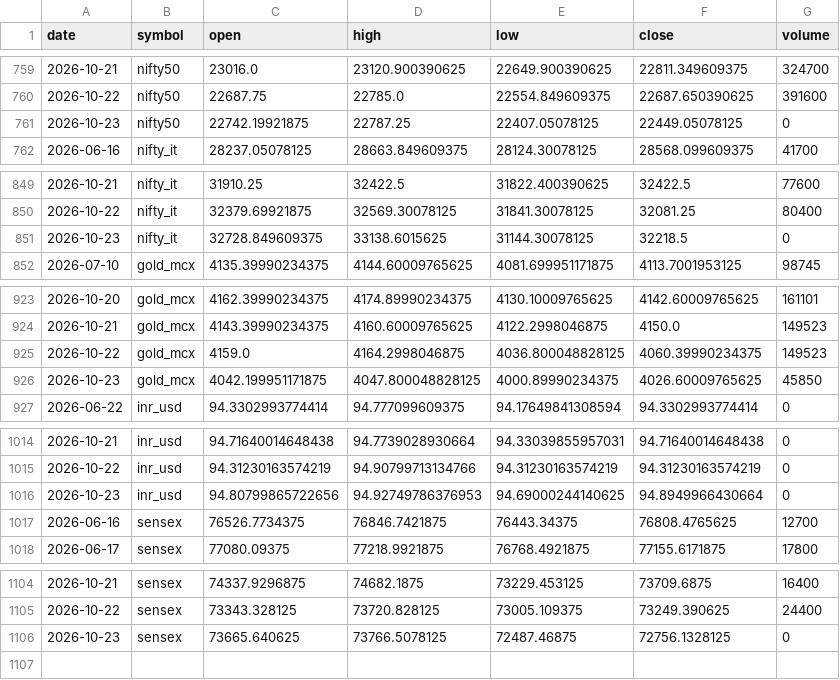
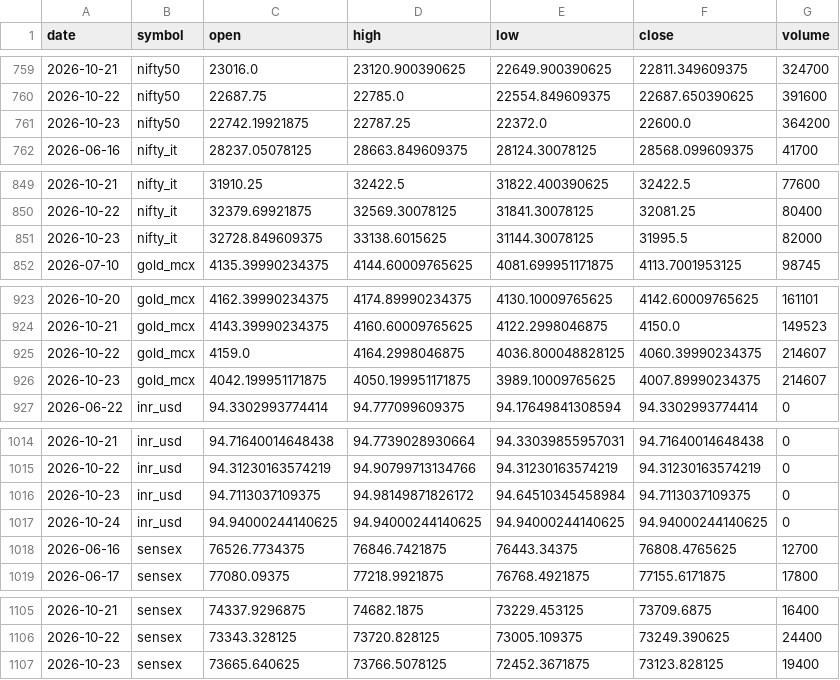
Before and after one commit to ImmadiVenkatesh/india-energy-dashboard, a CSV file: data/markets.csv, drawn as a sheet; only a part is shown, gaps mark what is left out.

```diff
--- a/data/markets.csv
+++ b/data/markets.csv
@@ -760,3 +760,3 @@ date,symbol,open,high,low,close,volume
 2026-10-22,nifty50,22687.75,22785.0,22554.849609375,22687.650390625,391600
-2026-10-23,nifty50,22742.19921875,22787.25,22407.05078125,22449.05078125,0
+2026-10-23,nifty50,22742.19921875,22787.25,22372.0,22600.0,364200
 2026-06-16,nifty_it,28237.05078125,28663.849609375,28124.30078125,28568.099609375,41700
@@ -850,3 +850,3 @@ date,symbol,open,high,low,close,volume
 2026-10-22,nifty_it,32379.69921875,32569.30078125,31841.30078125,32081.25,80400
-2026-10-23,nifty_it,32728.849609375,33138.6015625,31144.30078125,32218.5,0
+2026-10-23,nifty_it,32728.849609375,33138.6015625,31144.30078125,31995.5,82000
 2026-07-10,gold_mcx,4135.39990234375,4144.60009765625,4081.699951171875,4113.7001953125,98745
@@ -924,4 +924,4 @@ date,symbol,open,high,low,close,volume
 2026-10-21,gold_mcx,4143.39990234375,4160.60009765625,4122.2998046875,4150.0,149523
-2026-10-22,gold_mcx,4159.0,4164.2998046875,4036.800048828125,4060.39990234375,149523
-2026-10-23,gold_mcx,4042.199951171875,4047.800048828125,4000.89990234375,4026.60009765625,45850
+2026-10-22,gold_mcx,4159.0,4164.2998046875,4036.800048828125,4060.39990234375,214607
+2026-10-23,gold_mcx,4042.199951171875,4050.199951171875,3989.10009765625,4007.89990234375,214607
 2026-06-22,inr_usd,94.3302993774414,94.777099609375,94.17649841308594,94.3302993774414,0
@@ -1015,3 +1015,4 @@ date,symbol,open,high,low,close,volume
 2026-10-22,inr_usd,94.31230163574219,94.90799713134766,94.31230163574219,94.31230163574219,0
-2026-10-23,inr_usd,94.80799865722656,94.92749786376953,94.69000244140625,94.8949966430664,0
+2026-10-23,inr_usd,94.7113037109375,94.98149871826172,94.64510345458984,94.7113037109375,0
+2026-10-24,inr_usd,94.94000244140625,94.94000244140625,94.94000244140625,94.94000244140625,0
 2026-06-16,sensex,76526.7734375,76846.7421875,76443.34375,76808.4765625,12700
@@ -1105,2 +1106,2 @@ date,symbol,open,high,low,close,volume
 2026-10-22,sensex,73343.328125,73720.828125,73005.109375,73249.390625,24400
-2026-10-23,sensex,73665.640625,73766.5078125,72487.46875,72756.1328125,0
+2026-10-23,sensex,73665.640625,73766.5078125,72452.3671875,73123.828125,19400
```
Also changed, not shown: data/crude_benchmarks.csv, data/spr_history.csv, 7 other files.
